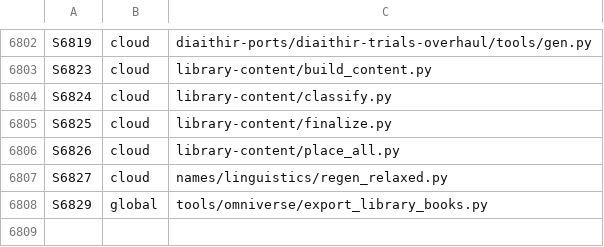
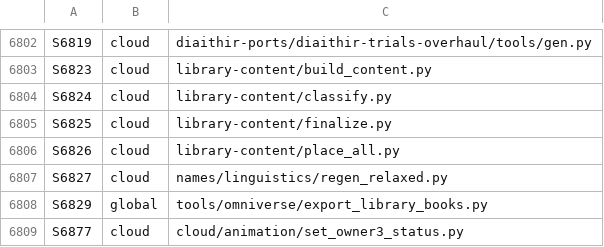
Before and after one commit to GeddyLifeson/Global-Repo, a TSV file: ids.tsv, drawn as a sheet; only a part is shown, gaps mark what is left out.

```diff
--- a/ids.tsv
+++ b/ids.tsv
@@ -6808 +6808,2 @@ S6827	cloud	names/linguistics/regen_relaxed.py
 S6829	global	tools/omniverse/export_library_books.py
+S6877	cloud	cloud/animation/set_owner3_status.py
```
Also changed, not shown: cloud_inventory.tsv, 3 other files.
